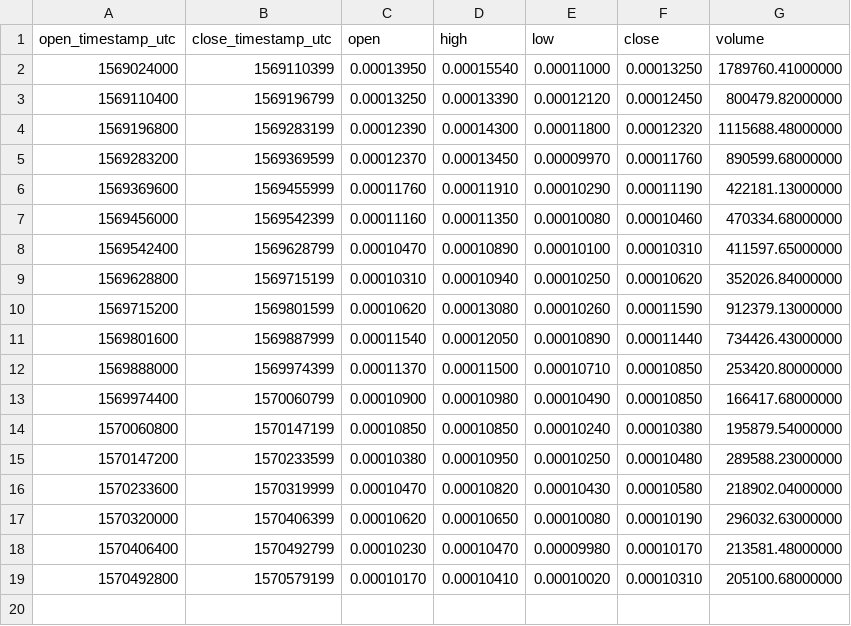
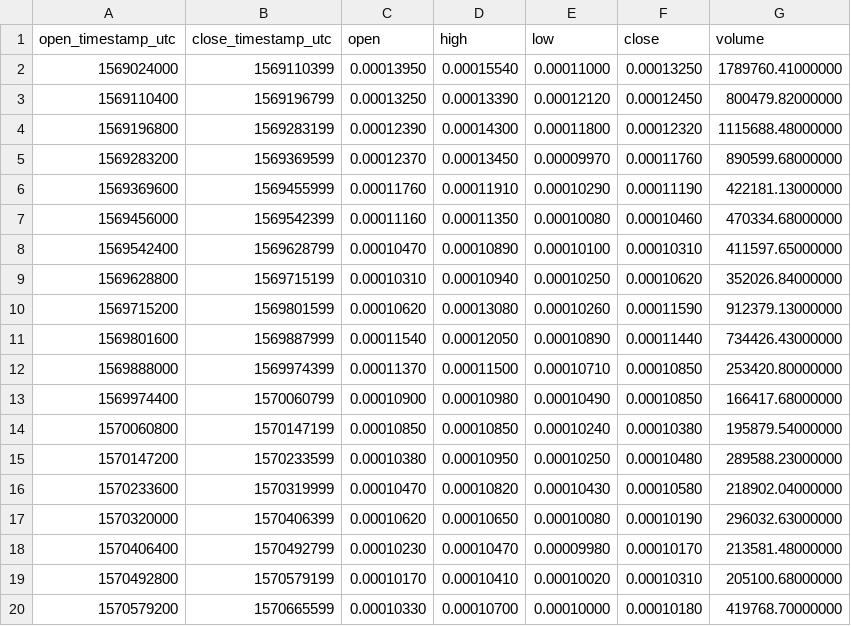
Before and after one commit to cryptobigbro/binance-BEAMBTC, a CSV file: binance-BEAMBTC-1d.csv, drawn as a sheet; the diff names each change by its address in the sheet, - before the commit and + after, or states it on an @@ line.

```diff
--- a/binance-BEAMBTC-1d.csv
+++ b/binance-BEAMBTC-1d.csv
+row 20: 1570579200 | 1570665599 | 0.00010330 | 0.00010700 | 0.00010000 | 0.00010180 | 419768.70000000
```
Also changed, not shown: binance-BEAMBTC-1h.csv, binance-BEAMBTC-1w.csv, 1 other file.
